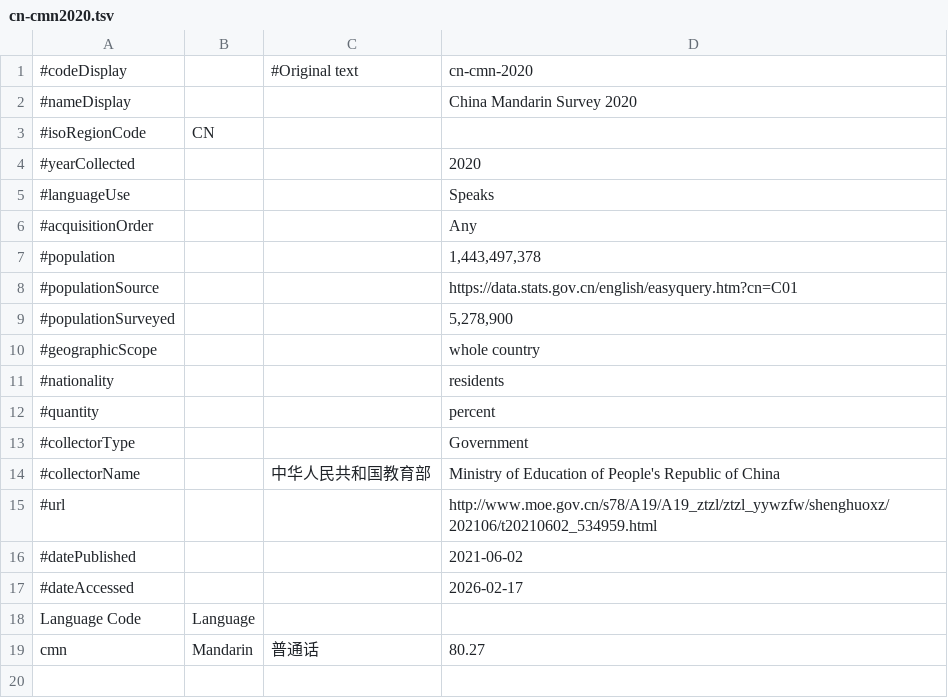
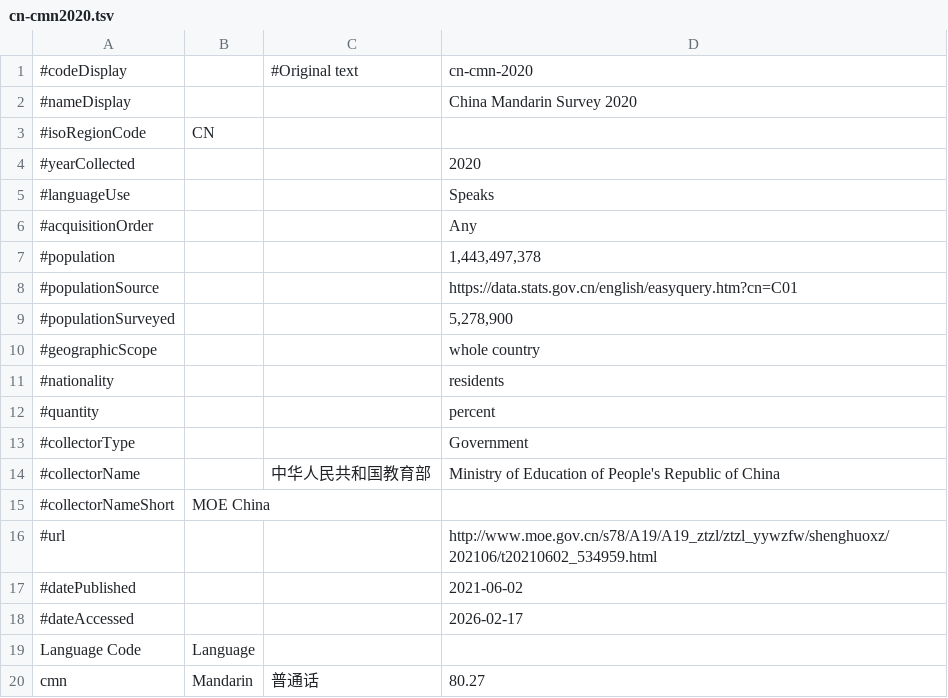
Before and after one commit to Translation-Commons/lang-nav, a TSV file: public/data/census/official/cn-cmn2020.tsv, drawn as a sheet.

```diff
--- a/public/data/census/official/cn-cmn2020.tsv
+++ b/public/data/census/official/cn-cmn2020.tsv
@@ -14,2 +14,3 @@
 #collectorName		中华人民共和国教育部	Ministry of Education of People's Republic of China
+#collectorNameShort	MOE China		
 #url			http://www.moe.gov.cn/s78/A19/A19_ztzl/ztzl_yywzfw/shenghuoxz/202106/t20210602_534959.html
```
Also changed, not shown: public/data/census/official/es2021.tsv, public/data/census/official/it.tsv, 24 other files.
